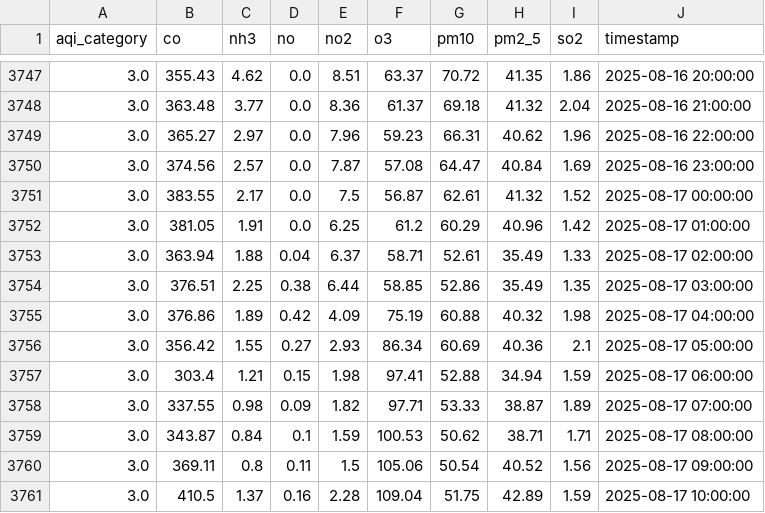
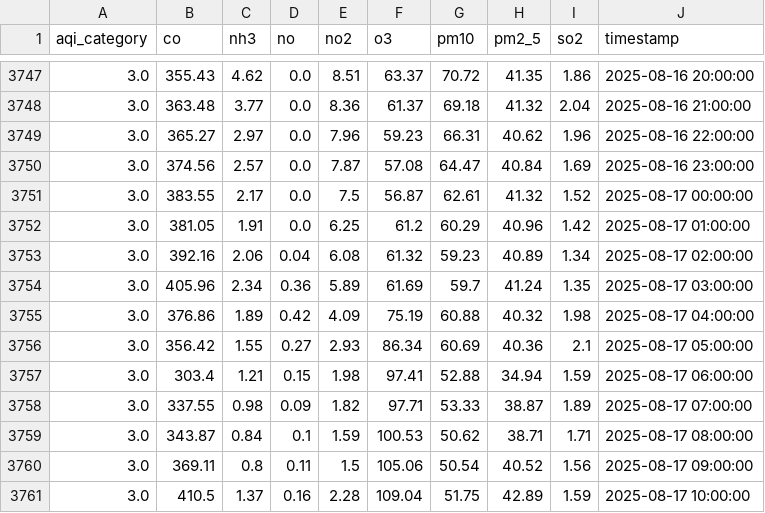
Before and after one commit to adeelkh21/AQI-forecasting-10Pearls, a CSV file: data_repositories/historical_data/raw/pollution_data.csv, drawn as a sheet; only a part is shown, gaps mark what is left out.

```diff
--- a/data_repositories/historical_data/raw/pollution_data.csv
+++ b/data_repositories/historical_data/raw/pollution_data.csv
@@ -3752,4 +3752,4 @@ aqi_category,co,nh3,no,no2,o3,pm10,pm2_5,so2,timestamp
 3.0,381.05,1.91,0.0,6.25,61.2,60.29,40.96,1.42,2025-08-17 01:00:00
-3.0,363.94,1.88,0.04,6.37,58.71,52.61,35.49,1.33,2025-08-17 02:00:00
-3.0,376.51,2.25,0.38,6.44,58.85,52.86,35.49,1.35,2025-08-17 03:00:00
+3.0,392.16,2.06,0.04,6.08,61.32,59.23,40.89,1.34,2025-08-17 02:00:00
+3.0,405.96,2.34,0.36,5.89,61.69,59.7,41.24,1.35,2025-08-17 03:00:00
 3.0,376.86,1.89,0.42,4.09,75.19,60.88,40.32,1.98,2025-08-17 04:00:00
```
Also changed, not shown: data_repositories/features/phase1_fixed_feature_importance.csv, data_repositories/historical_data/processed/merged_data.csv, 8 other files.
